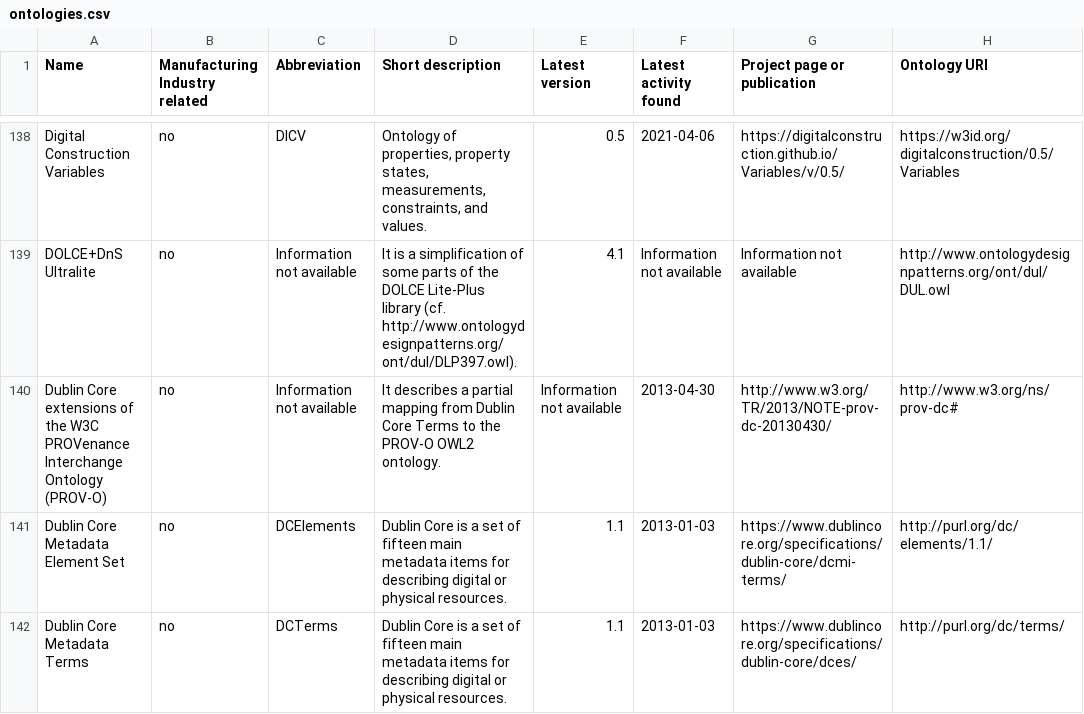
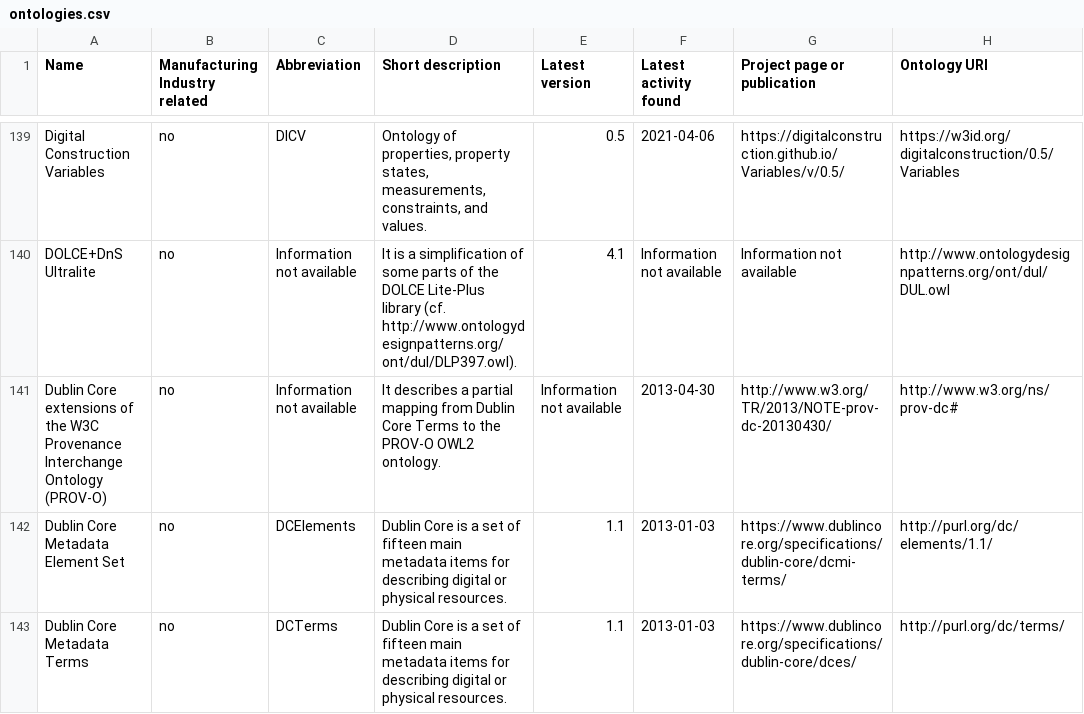
Before and after one commit to k00ni/manufacturing-industry-ontology-list, a CSV file: ontologies.csv, drawn as a sheet; only a part is shown, gaps mark what is left out; addresses are those after the commit; the diff covers the shown part only; the diff names each change by its address in the sheet, - before the commit and + after, or states it on an @@ line.

```diff
--- a/ontologies.csv
+++ b/ontologies.csv
-A141 (Name): …the W3C PROVenance Interchange Ontology…
+A141 (Name): …the W3C Provenance Interchange Ontology…
```
Also changed, not shown: 2 added rows and 5 edited cells elsewhere in this file, 1 other file.
